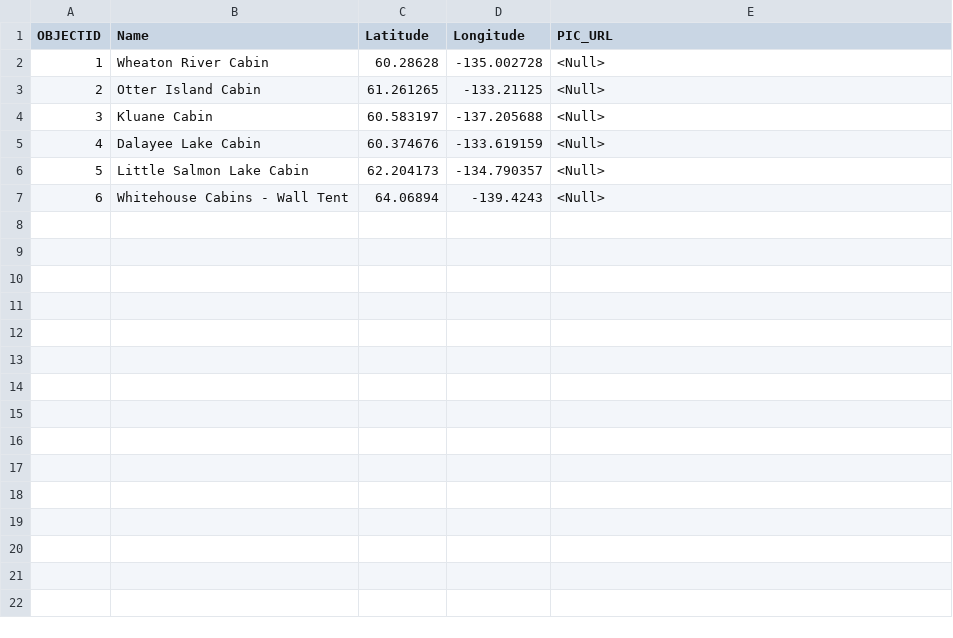
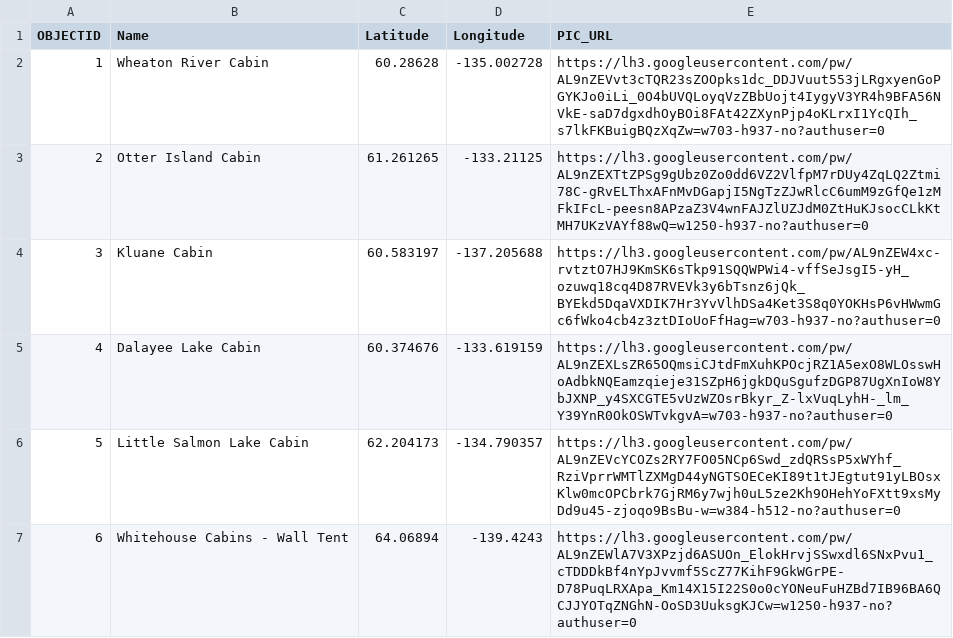
Before and after one commit to bgrrw/Yukon, a CSV file: Cabins.csv, drawn as a sheet.

Commit message:
Add files via upload

```diff
--- a/Cabins.csv
+++ b/Cabins.csv
@@ -1,7 +1,7 @@
 OBJECTID,Name,Latitude,Longitude,PIC_URL
-1,Wheaton River Cabin,60.28628,-135.002728,<Null>
-2,Otter Island Cabin,61.261265,-133.21125,<Null>
-3,Kluane Cabin,60.583197,-137.205688,<Null>
-4,Dalayee Lake Cabin,60.374676,-133.619159,<Null>
-5,Little Salmon Lake Cabin,62.204173,-134.790357,<Null>
-6,Whitehouse Cabins - Wall Tent,64.06894,-139.4243,<Null>
+1,Wheaton River Cabin,60.28628,-135.002728,https://lh3.googleusercontent.com/pw/AL9nZEVvt3cTQR23sZOOpks1dc_DDJVuut553jLRgxyenGoPGYKJo0iLi_0O4bUVQLoyqVzZBbUojt4IygyV3YR4h9BFA56NVkE-saD7dgxdhOyBOi8FAt42ZXynPjp4oKLrxI1YcQIh_s7lkFKBuigBQzXqZw=w703-h937-no?authuser=0
+2,Otter Island Cabin,61.261265,-133.21125,https://lh3.googleusercontent.com/pw/AL9nZEXTtZPSg9gUbz0Zo0dd6VZ2VlfpM7rDUy4ZqLQ2Ztmi78C-gRvELThxAFnMvDGapjI5NgTzZJwRlcC6umM9zGfQe1zMFkIFcL-peesn8APzaZ3V4wnFAJZlUZJdM0ZtHuKJsocCLkKtMH7UKzVAYf88wQ=w1250-h937-no?authuser=0
+3,Kluane Cabin,60.583197,-137.205688,https://lh3.googleusercontent.com/pw/AL9nZEW4xc-rvtztO7HJ9KmSK6sTkp91SQQWPWi4-vffSeJsgI5-yH_ozuwq18cq4D87RVEVk3y6bTsnz6jQk_BYEkd5DqaVXDIK7Hr3YvVlhDSa4Ket3S8q0YOKHsP6vHWwmGc6fWko4cb4z3ztDIoUoFfHag=w703-h937-no?authuser=0
+4,Dalayee Lake Cabin,60.374676,-133.619159,https://lh3.googleusercontent.com/pw/AL9nZEXLsZR65OQmsiCJtdFmXuhKPOcjRZ1A5exO8WLOsswHoAdbkNQEamzqieje31SZpH6jgkDQuSgufzDGP87UgXnIoW8YbJXNP_y4SXCGTE5vUzWZOsrBkyr_Z-lxVuqLyhH-_lm_Y39YnR0OkOSWTvkgvA=w703-h937-no?authuser=0
+5,Little Salmon Lake Cabin,62.204173,-134.790357,https://lh3.googleusercontent.com/pw/AL9nZEVcYCOZs2RY7FO05NCp6Swd_zdQRSsP5xWYhf_RziVprrWMTlZXMgD44yNGTSOECeKI89t1tJEgtut91yLBOsxKlw0mcOPCbrk7GjRM6y7wjh0uL5ze2Kh9OHehYoFXtt9xsMyDd9u45-zjoqo9BsBu-w=w384-h512-no?authuser=0
+6,Whitehouse Cabins - Wall Tent,64.06894,-139.4243,https://lh3.googleusercontent.com/pw/AL9nZEWlA7V3XPzjd6ASUOn_ElokHrvjSSwxdl6SNxPvu1_cTDDDkBf4nYpJvvmf5ScZ77KihF9GkWGrPE-D78PuqLRXApa_Km14X15I22S0o0cYONeuFuHZBd7IB96BA6QCJJYOTqZNGhN-OoSD3UuksgKJCw=w1250-h937-no?authuser=0
```
